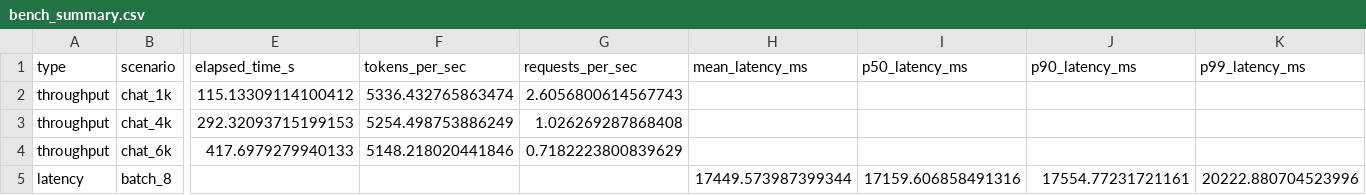
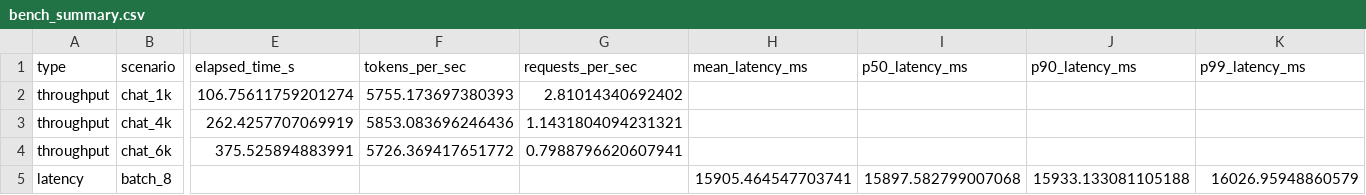
Before and after one commit to mu-you302/flagos, a CSV file: benchmarks/flagos_eval/bench_summary.csv, drawn as a sheet; only a part is shown, gaps mark what is left out; the diff names each change by its address in the sheet, - before the commit and + after, or states it on an @@ line.

Commit message:
test small ops cuda vs flagos

```diff
--- a/benchmarks/flagos_eval/bench_summary.csv
+++ b/benchmarks/flagos_eval/bench_summary.csv
-E2 (elapsed_time_s): 115.13309114100412
+E2 (elapsed_time_s): 106.75611759201274
-F2 (tokens_per_sec): 5336.432765863474
+F2 (tokens_per_sec): 5755.173697380393
-G2 (requests_per_sec): 2.6056800614567743
+G2 (requests_per_sec): 2.81014340692402
-E3 (elapsed_time_s): 292.32093715199153
+E3 (elapsed_time_s): 262.4257707069919
-F3 (tokens_per_sec): 5254.498753886249
+F3 (tokens_per_sec): 5853.083696246436
-G3 (requests_per_sec): 1.026269287868408
+G3 (requests_per_sec): 1.1431804094231321
-E4 (elapsed_time_s): 417.6979279940133
+E4 (elapsed_time_s): 375.525894883991
-F4 (tokens_per_sec): 5148.218020441846
+F4 (tokens_per_sec): 5726.369417651772
-G4 (requests_per_sec): 0.7182223800839629
+G4 (requests_per_sec): 0.7988796620607941
-H5 (mean_latency_ms): 17449.573987399344
+H5 (mean_latency_ms): 15905.464547703741
-I5 (p50_latency_ms): 17159.606858491316
+I5 (p50_latency_ms): 15897.582799007068
-J5 (p90_latency_ms): 17554.77231721161
+J5 (p90_latency_ms): 15933.133081105188
-K5 (p99_latency_ms): 20222.880704523996
+K5 (p99_latency_ms): 16026.95948860579
```
Also changed, not shown: 13 other files.
